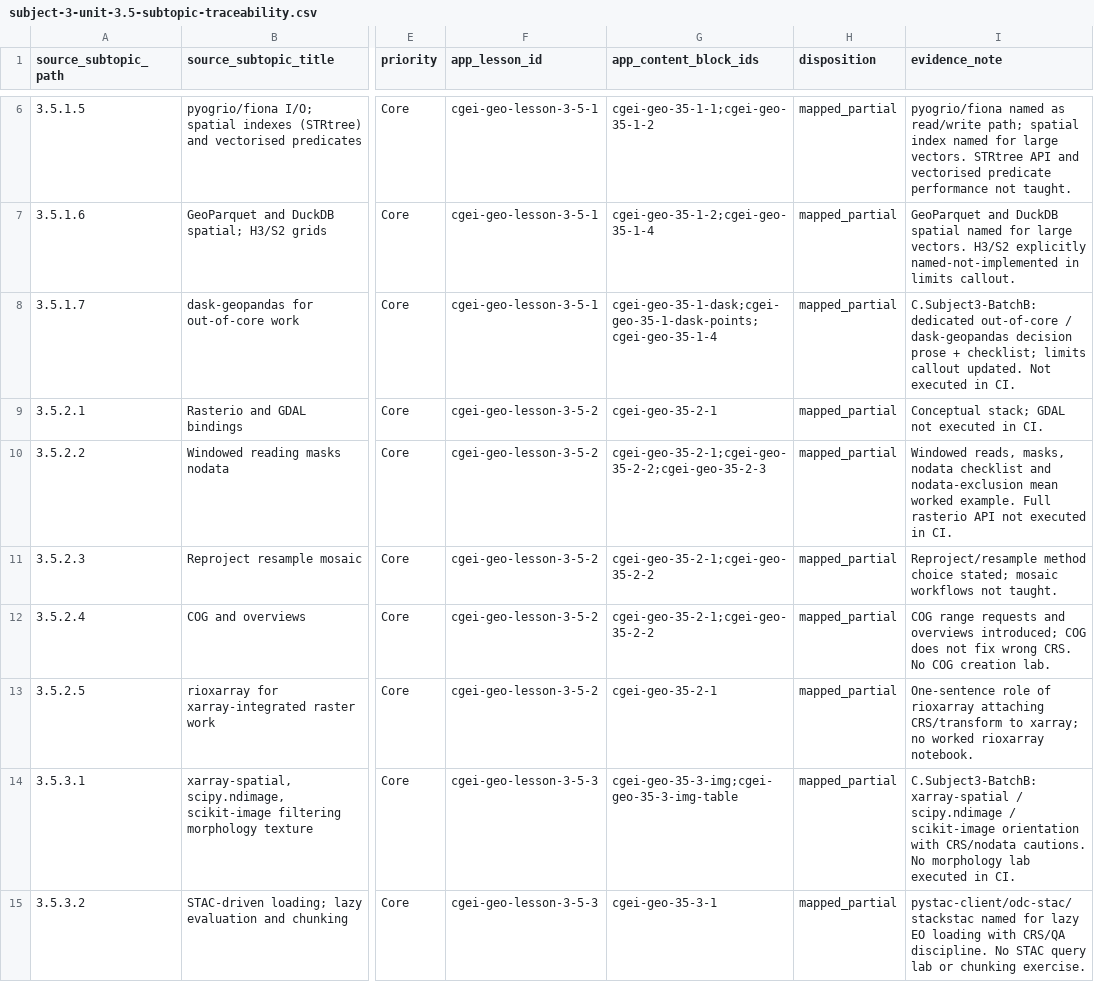
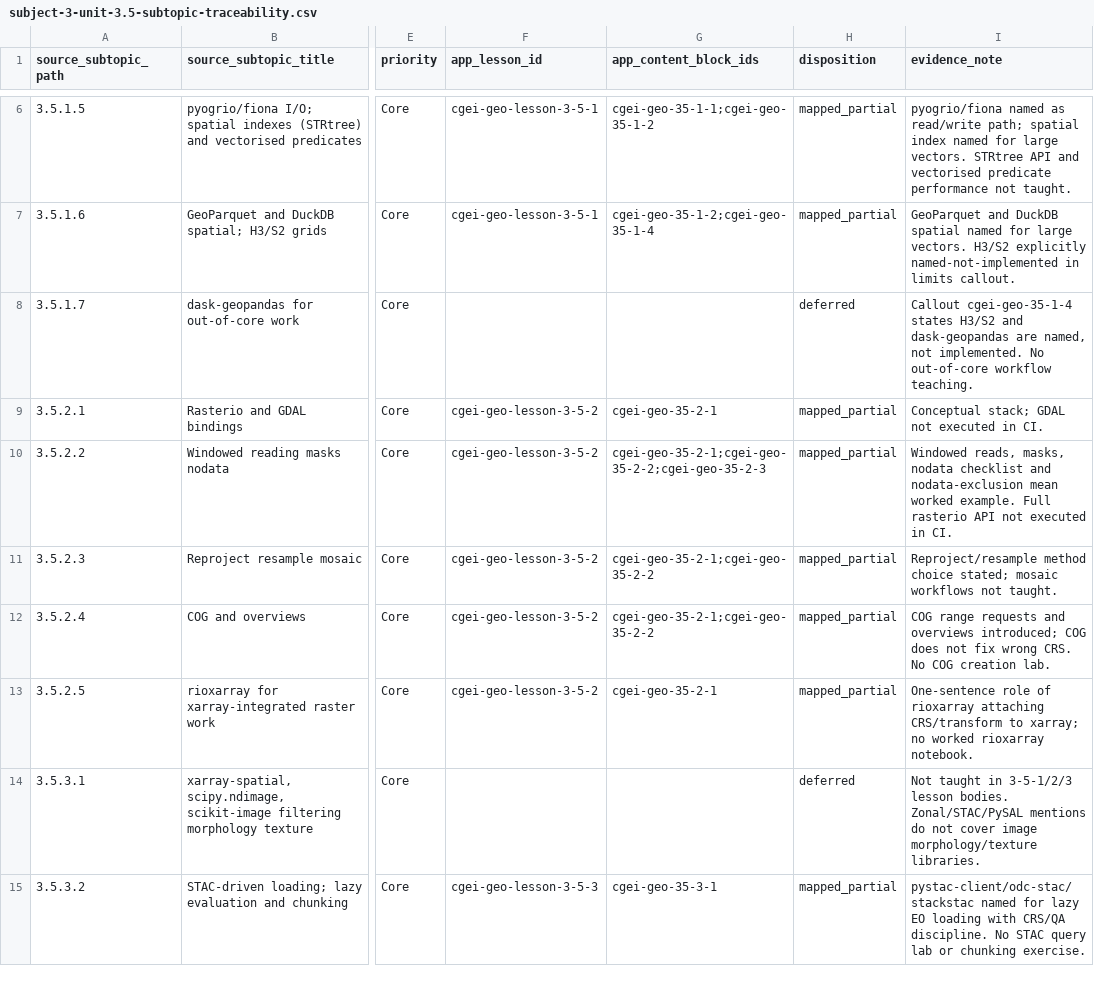
Before and after one commit to musab-shahid/my-study, a CSV file: docs/cgei/subject-3-unit-3.5-subtopic-traceability.csv, drawn as a sheet; only a part is shown, gaps mark what is left out; the diff names each change by its address in the sheet, - before the commit and + after, or states it on an @@ line.

```diff
--- a/docs/cgei/subject-3-unit-3.5-subtopic-traceability.csv
+++ b/docs/cgei/subject-3-unit-3.5-subtopic-traceability.csv
-F8 (app_lesson_id): cgei-geo-lesson-3-5-1
+F8 (app_lesson_id): (empty)
-G8 (app_content_block_ids): cgei-geo-35-1-dask;cgei-geo-35-1-dask-points;cgei-geo-35-1-4
+G8 (app_content_block_ids): (empty)
-H8 (disposition): mapped_partial
+H8 (disposition): deferred
-I8 (evidence_note): C.Subject3-BatchB: dedicated out-of-core / dask-geopandas decision prose + checklist; limits callout updated. Not executed in CI.
+I8 (evidence_note): Callout cgei-geo-35-1-4 states H3/S2 and dask-geopandas are named, not implemented. No out-of-core workflow teaching.
-F14 (app_lesson_id): cgei-geo-lesson-3-5-3
+F14 (app_lesson_id): (empty)
-G14 (app_content_block_ids): cgei-geo-35-3-img;cgei-geo-35-3-img-table
+G14 (app_content_block_ids): (empty)
-H14 (disposition): mapped_partial
+H14 (disposition): deferred
-I14 (evidence_note): C.Subject3-BatchB: xarray-spatial / scipy.ndimage / scikit-image orientation with CRS/nodata cautions. No morphology lab executed in CI.
+I14 (evidence_note): Not taught in 3-5-1/2/3 lesson bodies. Zonal/STAC/PySAL mentions do not cover image morphology/texture libraries.
```
Also changed, not shown: docs/cgei/subject-3-unit-3.1-subtopic-traceability.csv, docs/cgei/subject-3-unit-3.3-subtopic-traceability.csv, 2 other files.
